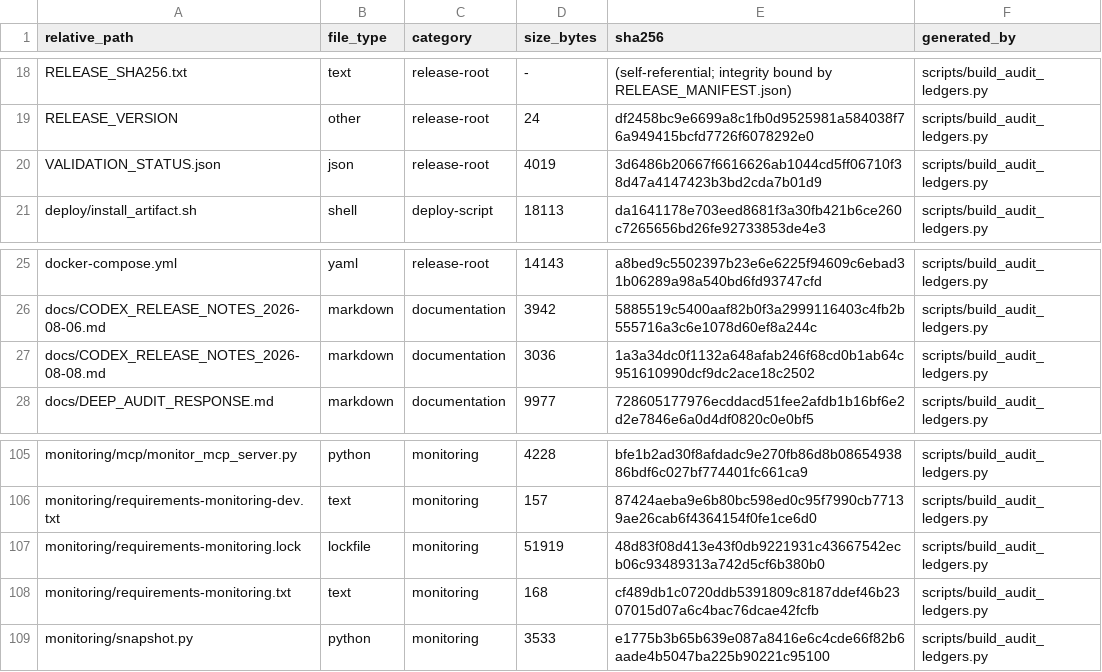
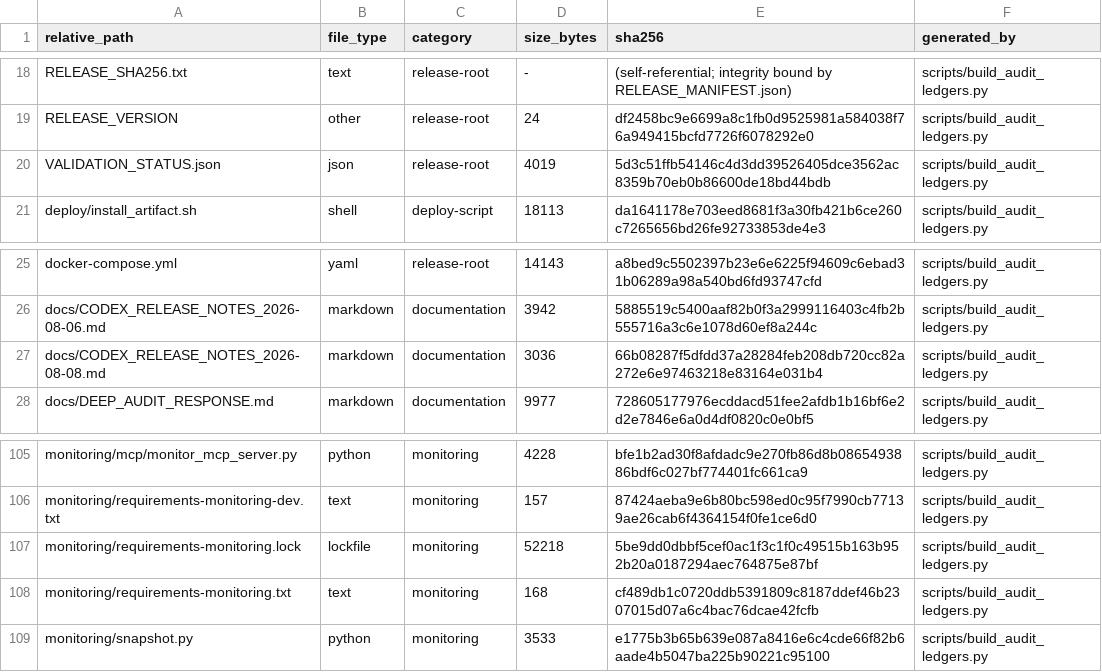
Before and after one commit to asad13-Binana/Binana-Binance-Spot-Trading-Sharia-Compliance-BOT-TestNet, a CSV file: docs/audit/FILE_REVIEW_LEDGER.csv, drawn as a sheet; only a part is shown, gaps mark what is left out.

```diff
--- a/docs/audit/FILE_REVIEW_LEDGER.csv
+++ b/docs/audit/FILE_REVIEW_LEDGER.csv
@@ -19,3 +19,3 @@ RELEASE_SHA256.txt,text,release-root,-,(self-referential; integrity bound by REL
 RELEASE_VERSION,other,release-root,24,df2458bc9e6699a8c1fb0d9525981a584038f76a949415bcfd7726f6078292e0,scripts/build_audit_ledgers.py
-VALIDATION_STATUS.json,json,release-root,4019,3d6486b20667f6616626ab1044cd5ff06710f38d47a4147423b3bd2cda7b01d9,scripts/build_audit_ledgers.py
+VALIDATION_STATUS.json,json,release-root,4019,5d3c51ffb54146c4d3dd39526405dce3562ac8359b70eb0b86600de18bd44bdb,scripts/build_audit_ledgers.py
 deploy/install_artifact.sh,shell,deploy-script,18113,da1641178e703eed8681f3a30fb421b6ce260c7265656bd26fe92733853de4e3,scripts/build_audit_ledgers.py
@@ -26,3 +26,3 @@ docker-compose.yml,yaml,release-root,14143,a8bed9c5502397b23e6e6225f94609c6ebad3
 docs/CODEX_RELEASE_NOTES_2026-08-06.md,markdown,documentation,3942,5885519c5400aaf82b0f3a2999116403c4fb2b555716a3c6e1078d60ef8a244c,scripts/build_audit_ledgers.py
-docs/CODEX_RELEASE_NOTES_2026-08-08.md,markdown,documentation,3036,1a3a34dc0f1132a648afab246f68cd0b1ab64c951610990dcf9dc2ace18c2502,scripts/build_audit_ledgers.py
+docs/CODEX_RELEASE_NOTES_2026-08-08.md,markdown,documentation,3036,66b08287f5dfdd37a28284feb208db720cc82a272e6e97463218e83164e031b4,scripts/build_audit_ledgers.py
 docs/DEEP_AUDIT_RESPONSE.md,markdown,documentation,9977,728605177976ecddacd51fee2afdb1b16bf6e2d2e7846e6a0d4df0820c0e0bf5,scripts/build_audit_ledgers.py
@@ -106,3 +106,3 @@ monitoring/mcp/monitor_mcp_server.py,python,monitoring,4228,bfe1b2ad30f8afdadc9e
 monitoring/requirements-monitoring-dev.txt,text,monitoring,157,87424aeba9e6b80bc598ed0c95f7990cb77139ae26cab6f4364154f0fe1ce6d0,scripts/build_audit_ledgers.py
-monitoring/requirements-monitoring.lock,lockfile,monitoring,51919,48d83f08d413e43f0db9221931c43667542ecb06c93489313a742d5cf6b380b0,scripts/build_audit_ledgers.py
+monitoring/requirements-monitoring.lock,lockfile,monitoring,52218,5be9dd0dbbf5cef0ac1f3c1f0c49515b163b952b20a0187294aec764875e87bf,scripts/build_audit_ledgers.py
 monitoring/requirements-monitoring.txt,text,monitoring,168,cf489db1c0720ddb5391809c8187ddef46b2307015d07a6c4bac76dcae42fcfb,scripts/build_audit_ledgers.py
```
Also changed, not shown: 5 other files.
